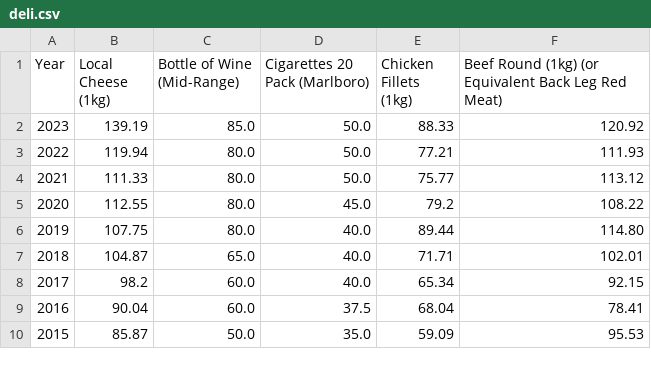
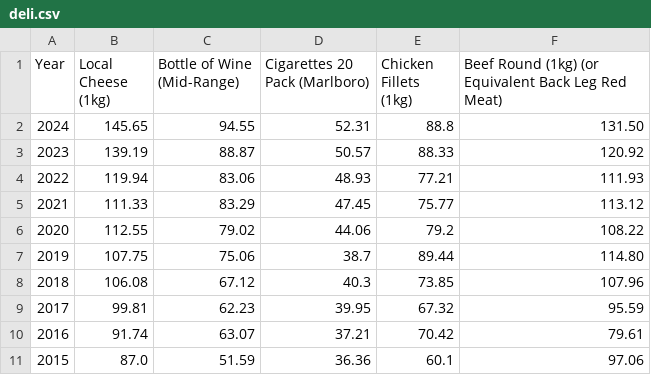
Before and after one commit to xuzmocode4-325/international-city-cost-analysis-data, a CSV file: data/cape-town/deli.csv, drawn as a sheet; only a part is shown; the diff covers the shown part only.

Commit message:
update data dir

```diff
--- a/data/cape-town/deli.csv
+++ b/data/cape-town/deli.csv
@@ -1,10 +1,11 @@
 Year,Local Cheese (1kg),Bottle of Wine (Mid-Range),Cigarettes 20 Pack (Marlboro),Chicken Fillets (1kg),Beef Round (1kg) (or Equivalent Back Leg Red Meat)
-2023,139.19,85.0,50.0,88.33,120.92
-2022,119.94,80.0,50.0,77.21,111.93
-2021,111.33,80.0,50.0,75.77,113.12
-2020,112.55,80.0,45.0,79.2,108.22
-2019,107.75,80.0,40.0,89.44,114.80
-2018,104.87,65.0,40.0,71.71,102.01
-2017,98.2,60.0,40.0,65.34,92.15
-2016,90.04,60.0,37.5,68.04,78.41
-2015,85.87,50.0,35.0,59.09,95.53
+2024,145.65,94.55,52.31,88.8,131.50
+2023,139.19,88.87,50.57,88.33,120.92
+2022,119.94,83.06,48.93,77.21,111.93
+2021,111.33,83.29,47.45,75.77,113.12
+2020,112.55,79.02,44.06,79.2,108.22
+2019,107.75,75.06,38.7,89.44,114.80
+2018,106.08,67.12,40.3,73.85,107.96
+2017,99.81,62.23,39.95,67.32,95.59
+2016,91.74,63.07,37.21,70.42,79.61
+2015,87.0,51.59,36.36,60.1,97.06
```
Also changed, not shown: 16 edited cells elsewhere in this file, data/cape-town/entertainment.csv, data/nairobi/clothing.csv, 4 other files.
